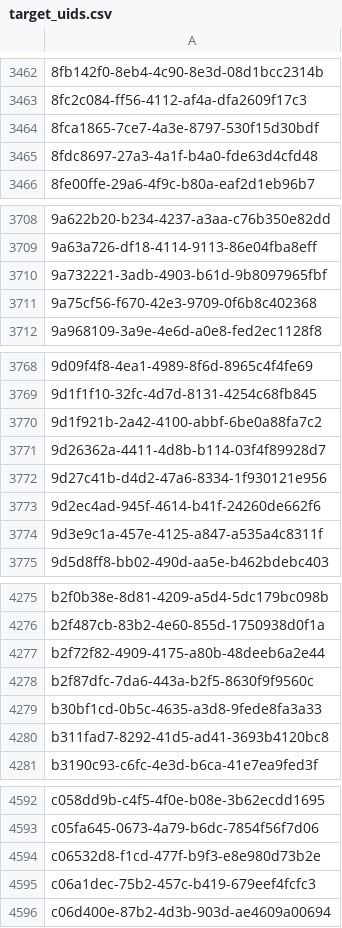
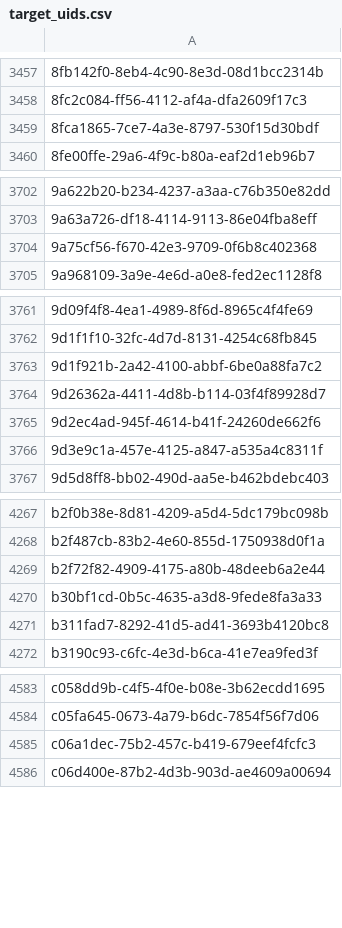
Before and after one commit to KidaGSD/HAR_Lab_Initiative_AI, a CSV file: target_uids.csv, drawn as a sheet; only a part is shown, gaps mark what is left out; the diff covers the shown part only; the diff names each change by its address in the sheet, - before the commit and + after, or states it on an @@ line.

```diff
--- a/target_uids.csv
+++ b/target_uids.csv
-row 3465: 8fdc8697-27a3-4a1f-b4a0-fde63d4cfd48
-row 3710: 9a732221-3adb-4903-b61d-9b8097965fbf
-row 3772: 9d27c41b-d4d2-47a6-8334-1f930121e956
-row 4278: b2f87dfc-7da6-443a-b2f5-8630f9f9560c
-row 4594: c06532d8-f1cd-477f-b9f3-e8e980d73b2e
```
Also changed, not shown: 7 removed rows elsewhere in this file, data/labels/scenario_labels.csv.
